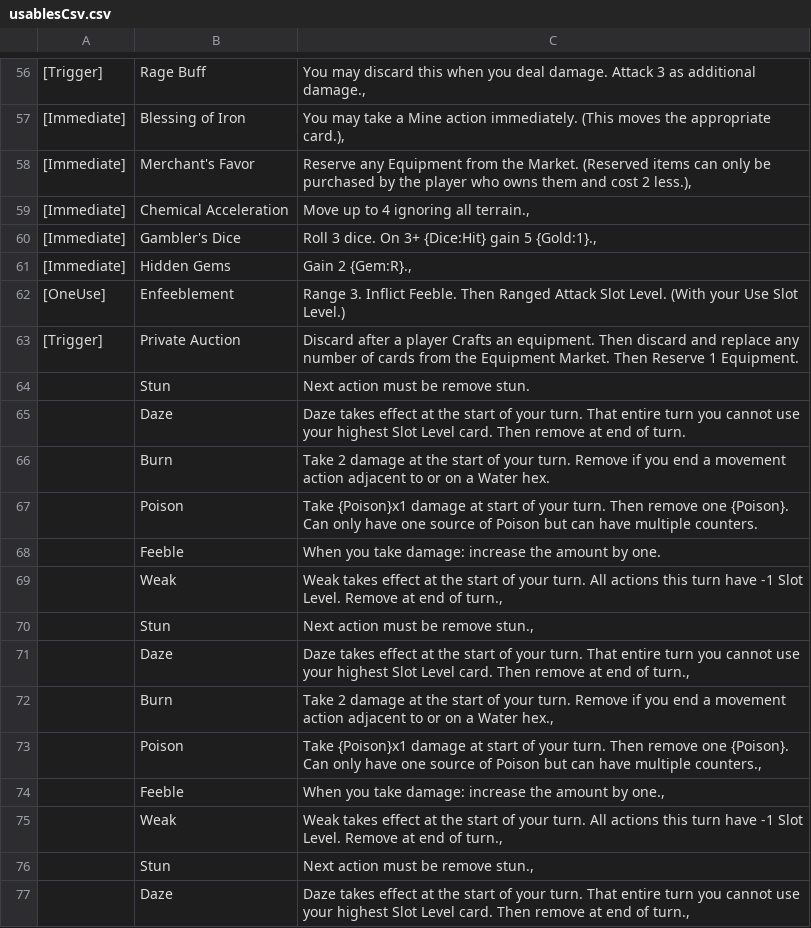
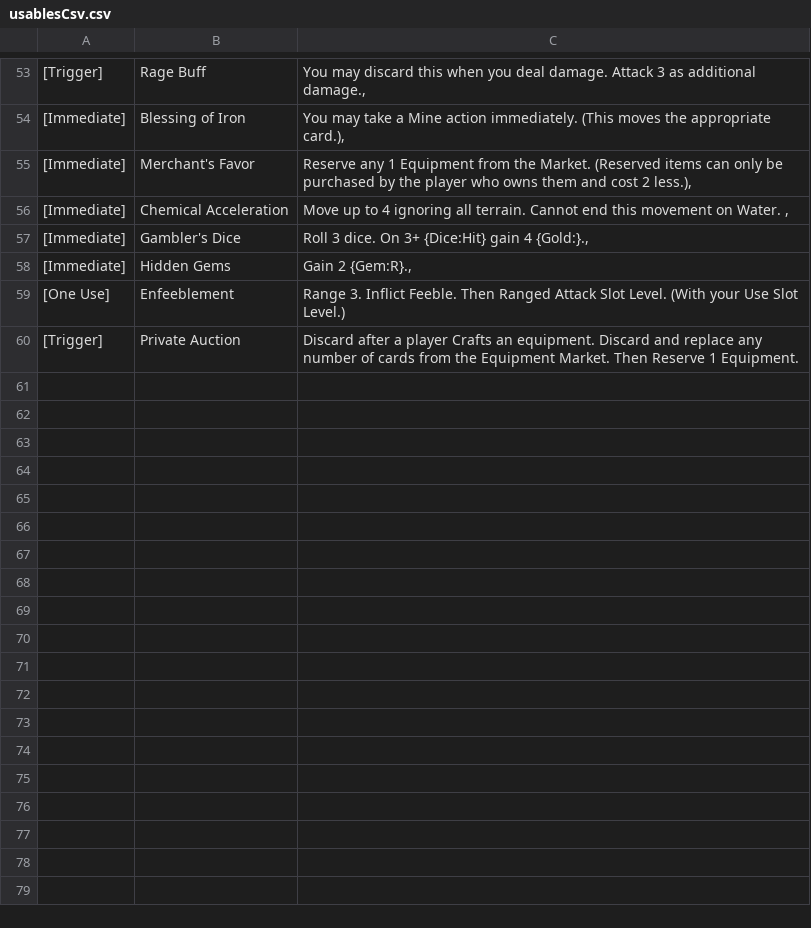
Before and after one commit to Hobatron/TTS-CardGenerator, a CSV file: generators/cardGen-angular/usablesCsv.csv, drawn as a sheet; only a part is shown, gaps mark what is left out; removed rows and columns are numbered as before the commit, all else as after; the diff covers the shown part only; the diff names each change by its address in the sheet, - before the commit and + after, or states it on an @@ line.

Commit message:
updated all csvs, updated slot display

```diff
--- a/generators/cardGen-angular/usablesCsv.csv
+++ b/generators/cardGen-angular/usablesCsv.csv
-C55: Reserve any Equipment from…
+C55: Reserve any 1 Equipment from…
-C56: …ignoring all terrain.,
+C56: …ignoring all terrain. Cannot end this movement on Water. ,
-C57: …{Dice:Hit} gain 5 {Gold:1}.,
+C57: …{Dice:Hit} gain 4 {Gold:}.,
-A59: [OneUse]
+A59: [One Use]
-C60: …an equipment. Then discard and replace…
+C60: …an equipment. Discard and replace…
-row 64:  | Stun | Next action must be remove stun.
-row 65:  | Daze | Daze takes effect at the start of your turn. That entire turn you cannot use your highest Slot Level card. Then remove at end of turn.
-row 66:  | Burn | Take 2 damage at the start of your turn. Remove if you end a movement action adjacent to or on a Water hex.
-row 67:  | Poison | Take {Poison}x1 damage at start of your turn. Then remove one {Poison}. Can only have one source of Poison but can have multiple counters.
-row 68:  | Feeble | When you take damage: increase the amount by one.
-row 69:  | Weak | Weak takes effect at the start of your turn. All actions this turn have -1 Slot Level. Remove at end of turn.,
-row 70:  | Stun | Next action must be remove stun.,
-row 71:  | Daze | Daze takes effect at the start of your turn. That entire turn you cannot use your highest Slot Level card. Then remove at end of turn.,
-row 72:  | Burn | Take 2 damage at the start of your turn. Remove if you end a movement action adjacent to or on a Water hex.,
-row 73:  | Poison | Take {Poison}x1 damage at start of your turn. Then remove one {Poison}. Can only have one source of Poison but can have multiple counters.,
-row 74:  | Feeble | When you take damage: increase the amount by one.,
-row 75:  | Weak | Weak takes effect at the start of your turn. All actions this turn have -1 Slot Level. Remove at end of turn.,
-row 76:  | Stun | Next action must be remove stun.,
-row 77:  | Daze | Daze takes effect at the start of your turn. That entire turn you cannot use your highest Slot Level card. Then remove at end of turn.,
```
Also changed, not shown: 13 removed rows and 64 edited cells elsewhere in this file, generators/cardGen-angular/actionsCsv.csv, generators/cardGen-angular/equipmentCsv.csv, 4 other files.
